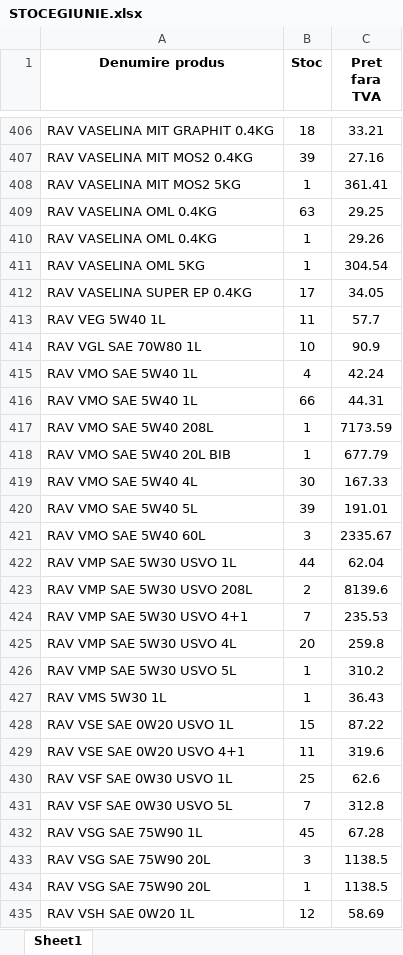
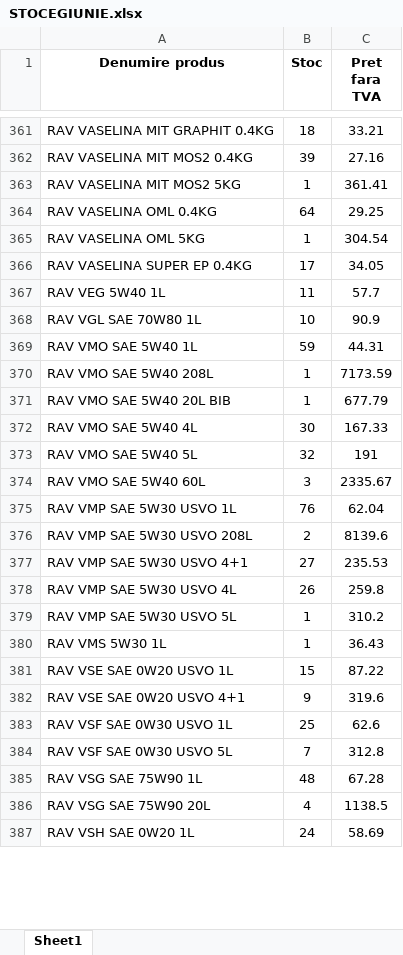
Before and after one commit to ab12slk-sys/dmautoravenol, an Excel workbook: STOCEGIUNIE.xlsx, sheet Sheet1, drawn as a sheet; only a part is shown, gaps mark what is left out; values as stored, in another font and other column widths than the file's, no borders; removed rows and columns are numbered as before the commit, all else as after; the diff covers the shown part only; the diff names each change by its address in the sheet, - before the commit and + after, or states it on an @@ line.

```diff
--- a/STOCEGIUNIE.xlsx (sheet Sheet1)
+++ b/STOCEGIUNIE.xlsx (sheet Sheet1)
-B364 (Stoc): 63
+B364 (Stoc): 64
-row 410: RAV VASELINA OML 0.4KG | 1 | 29.26
-row 415: RAV VMO SAE 5W40 1L | 4 | 42.24
-B369 (Stoc): 66
+B369 (Stoc): 59
-B373 (Stoc): 39
+B373 (Stoc): 32
-C373 (Pret fara TVA): 191.01
+C373 (Pret fara TVA): 191
-B375 (Stoc): 44
+B375 (Stoc): 76
-B377 (Stoc): 7
+B377 (Stoc): 27
-B378 (Stoc): 20
+B378 (Stoc): 26
-B382 (Stoc): 11
+B382 (Stoc): 9
-B385 (Stoc): 45
+B385 (Stoc): 48
-B386 (Stoc): 3
+B386 (Stoc): 4
-row 434: RAV VSG SAE 75W90 20L | 1 | 1138.5
-B387 (Stoc): 12
+B387 (Stoc): 24
```
Also changed, not shown: 48 removed rows and 92 edited cells elsewhere in this sheet.
